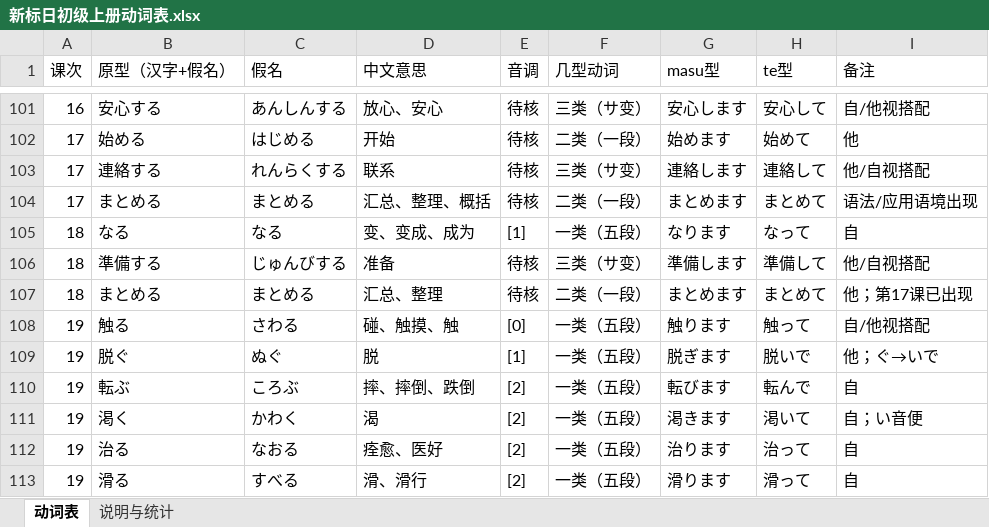
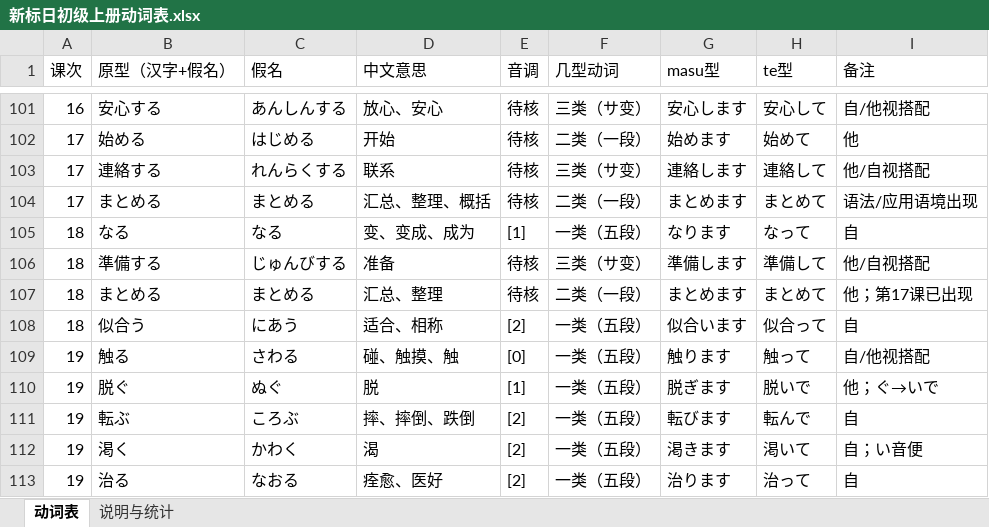
Before and after one commit to xieyingchen/jappractice, an Excel workbook: doc/新标日初级上册动词表.xlsx, sheet 动词表, drawn as a sheet; only a part is shown, gaps mark what is left out; the shorter side is filled out with more unchanged rows; values as stored, in another font and other column widths than the file's, no cell formats; the diff names each change by its address in the sheet, - before the commit and + after, or states it on an @@ line.

Commit message:
data: 补充动词似合う

```diff
--- a/doc/新标日初级上册动词表.xlsx (sheet 动词表)
+++ b/doc/新标日初级上册动词表.xlsx (sheet 动词表)
+row 108: 18 | 似合う | にあう | 适合、相称 | [2] | 一类（五段） | 似合います | 似合って | 自
```
Also changed, not shown: sheet 说明与统计, cell formats, 2 other files.
